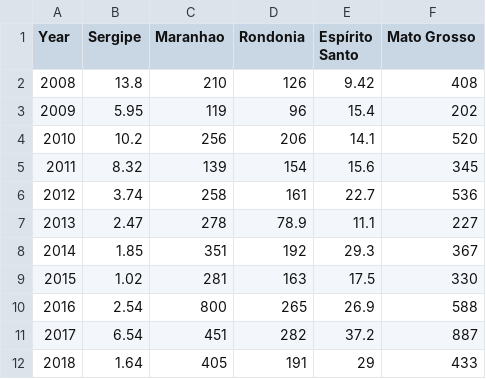
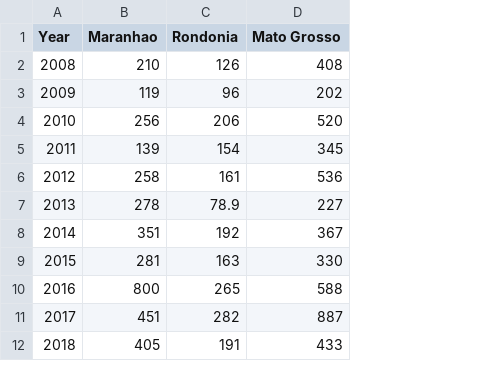
Before and after one commit to DATA300L111-20S/Project-Zero-TCL, a CSV file: group.csv, drawn as a sheet; the diff names each change by its address in the sheet, - before the commit and + after, or states it on an @@ line.

Commit message:
Modified CSV file from 5 o 3 states.

```diff
--- a/group.csv
+++ b/group.csv
-column B (Sergipe), rows 2-12: 13.8 | 5.95 | 10.2 | 8.32 | 3.74 | 2.47 | 1.85 | 1.02 | 2.54 | 6.54 | 1.64
-column E (Espírito Santo), rows 2-12: 9.42 | 15.4 | 14.1 | 15.6 | 22.7 | 11.1 | 29.3 | 17.5 | 26.9 | 37.2 | 29
```
